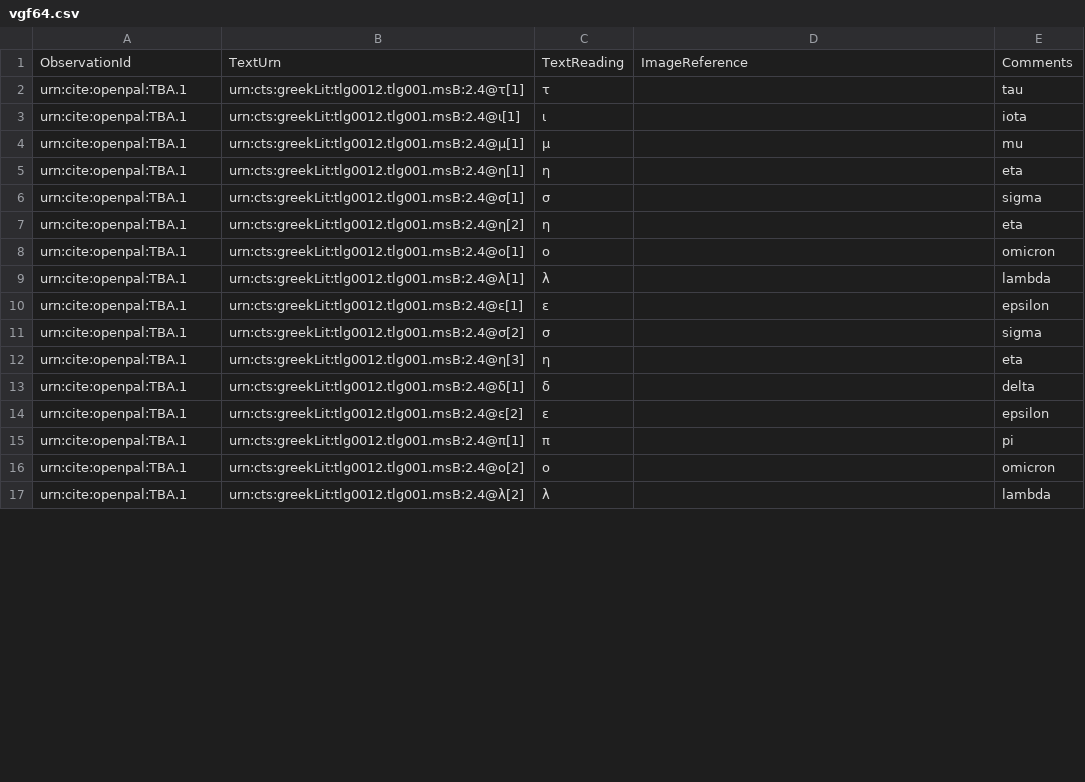
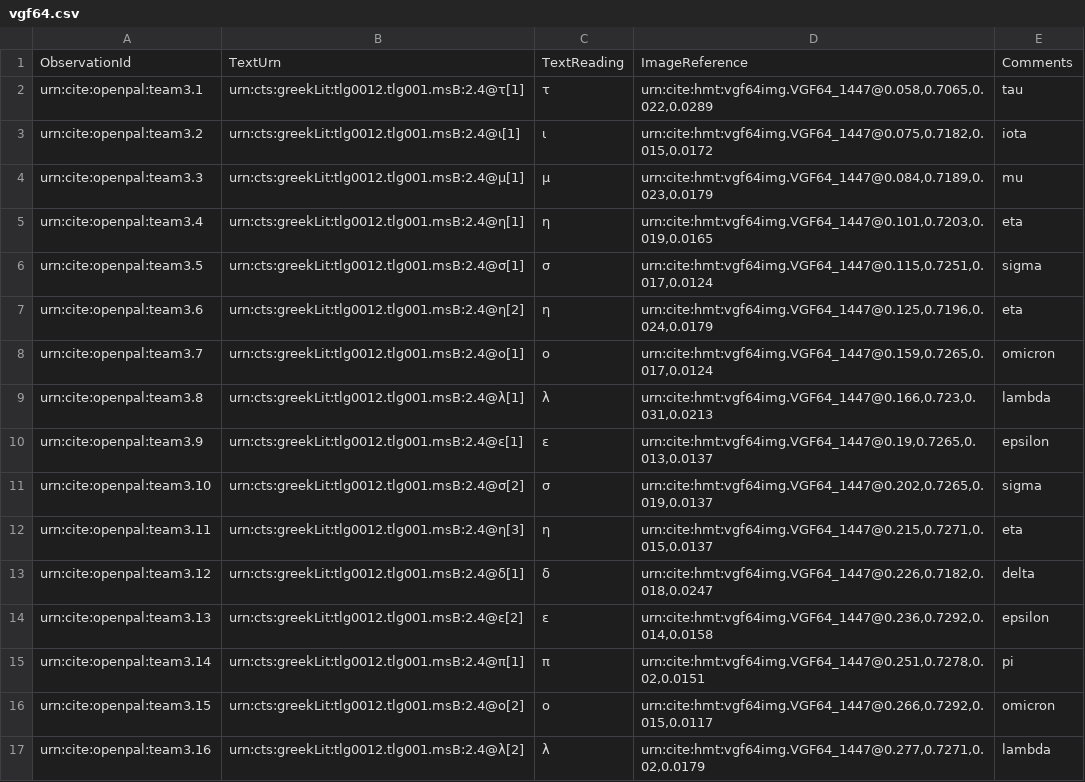
Before and after one commit to neelsmith/opdata, a CSV file: data/vgf64.csv, drawn as a sheet; only a part is shown; the diff covers the shown part only.

Commit message:
Captured images for line 2.4

```diff
--- a/data/vgf64.csv
+++ b/data/vgf64.csv
@@ -1,17 +1,17 @@
 ObservationId,TextUrn,TextReading,ImageReference,Comments
-urn:cite:openpal:TBA.1,urn:cts:greekLit:tlg0012.tlg001.msB:2.4@τ[1],τ,,tau
-urn:cite:openpal:TBA.1,urn:cts:greekLit:tlg0012.tlg001.msB:2.4@ι[1],ι,,iota
-urn:cite:openpal:TBA.1,urn:cts:greekLit:tlg0012.tlg001.msB:2.4@μ[1],μ,,mu
-urn:cite:openpal:TBA.1,urn:cts:greekLit:tlg0012.tlg001.msB:2.4@η[1],η,,eta
-urn:cite:openpal:TBA.1,urn:cts:greekLit:tlg0012.tlg001.msB:2.4@σ[1],σ,,sigma
-urn:cite:openpal:TBA.1,urn:cts:greekLit:tlg0012.tlg001.msB:2.4@η[2],η,,eta
-urn:cite:openpal:TBA.1,urn:cts:greekLit:tlg0012.tlg001.msB:2.4@ο[1],ο,,omicron
-urn:cite:openpal:TBA.1,urn:cts:greekLit:tlg0012.tlg001.msB:2.4@λ[1],λ,,lambda
-urn:cite:openpal:TBA.1,urn:cts:greekLit:tlg0012.tlg001.msB:2.4@ε[1],ε,,epsilon
-urn:cite:openpal:TBA.1,urn:cts:greekLit:tlg0012.tlg001.msB:2.4@σ[2],σ,,sigma
-urn:cite:openpal:TBA.1,urn:cts:greekLit:tlg0012.tlg001.msB:2.4@η[3],η,,eta
-urn:cite:openpal:TBA.1,urn:cts:greekLit:tlg0012.tlg001.msB:2.4@δ[1],δ,,delta
-urn:cite:openpal:TBA.1,urn:cts:greekLit:tlg0012.tlg001.msB:2.4@ε[2],ε,,epsilon
-urn:cite:openpal:TBA.1,urn:cts:greekLit:tlg0012.tlg001.msB:2.4@π[1],π,,pi
-urn:cite:openpal:TBA.1,urn:cts:greekLit:tlg0012.tlg001.msB:2.4@ο[2],ο,,omicron
-urn:cite:openpal:TBA.1,urn:cts:greekLit:tlg0012.tlg001.msB:2.4@λ[2],λ,,lambda
+urn:cite:openpal:team3.1,urn:cts:greekLit:tlg0012.tlg001.msB:2.4@τ[1],τ,"urn:cite:hmt:vgf64img.VGF64_1447@0.058,0.7065,0.022,0.0289",tau
+urn:cite:openpal:team3.2,urn:cts:greekLit:tlg0012.tlg001.msB:2.4@ι[1],ι,"urn:cite:hmt:vgf64img.VGF64_1447@0.075,0.7182,0.015,0.0172",iota
+urn:cite:openpal:team3.3,urn:cts:greekLit:tlg0012.tlg001.msB:2.4@μ[1],μ,"urn:cite:hmt:vgf64img.VGF64_1447@0.084,0.7189,0.023,0.0179",mu
+urn:cite:openpal:team3.4,urn:cts:greekLit:tlg0012.tlg001.msB:2.4@η[1],η,"urn:cite:hmt:vgf64img.VGF64_1447@0.101,0.7203,0.019,0.0165",eta
+urn:cite:openpal:team3.5,urn:cts:greekLit:tlg0012.tlg001.msB:2.4@σ[1],σ,"urn:cite:hmt:vgf64img.VGF64_1447@0.115,0.7251,0.017,0.0124",sigma
+urn:cite:openpal:team3.6,urn:cts:greekLit:tlg0012.tlg001.msB:2.4@η[2],η,"urn:cite:hmt:vgf64img.VGF64_1447@0.125,0.7196,0.024,0.0179",eta
+urn:cite:openpal:team3.7,urn:cts:greekLit:tlg0012.tlg001.msB:2.4@ο[1],ο,"urn:cite:hmt:vgf64img.VGF64_1447@0.159,0.7265,0.017,0.0124",omicron
+urn:cite:openpal:team3.8,urn:cts:greekLit:tlg0012.tlg001.msB:2.4@λ[1],λ,"urn:cite:hmt:vgf64img.VGF64_1447@0.166,0.723,0.031,0.0213",lambda
+urn:cite:openpal:team3.9,urn:cts:greekLit:tlg0012.tlg001.msB:2.4@ε[1],ε,"urn:cite:hmt:vgf64img.VGF64_1447@0.19,0.7265,0.013,0.0137",epsilon
+urn:cite:openpal:team3.10,urn:cts:greekLit:tlg0012.tlg001.msB:2.4@σ[2],σ,"urn:cite:hmt:vgf64img.VGF64_1447@0.202,0.7265,0.019,0.0137",sigma
+urn:cite:openpal:team3.11,urn:cts:greekLit:tlg0012.tlg001.msB:2.4@η[3],η,"urn:cite:hmt:vgf64img.VGF64_1447@0.215,0.7271,0.015,0.0137",eta
+urn:cite:openpal:team3.12,urn:cts:greekLit:tlg0012.tlg001.msB:2.4@δ[1],δ,"urn:cite:hmt:vgf64img.VGF64_1447@0.226,0.7182,0.018,0.0247",delta
+urn:cite:openpal:team3.13,urn:cts:greekLit:tlg0012.tlg001.msB:2.4@ε[2],ε,"urn:cite:hmt:vgf64img.VGF64_1447@0.236,0.7292,0.014,0.0158",epsilon
+urn:cite:openpal:team3.14,urn:cts:greekLit:tlg0012.tlg001.msB:2.4@π[1],π,"urn:cite:hmt:vgf64img.VGF64_1447@0.251,0.7278,0.02,0.0151",pi
+urn:cite:openpal:team3.15,urn:cts:greekLit:tlg0012.tlg001.msB:2.4@ο[2],ο,"urn:cite:hmt:vgf64img.VGF64_1447@0.266,0.7292,0.015,0.0117",omicron
+urn:cite:openpal:team3.16,urn:cts:greekLit:tlg0012.tlg001.msB:2.4@λ[2],λ,"urn:cite:hmt:vgf64img.VGF64_1447@0.277,0.7271,0.02,0.0179",lambda
```
Also changed, not shown: 1 added row and 35 edited cells elsewhere in this file.
